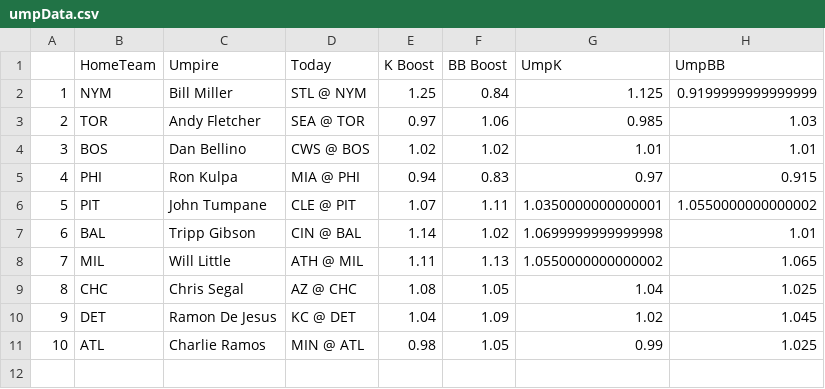
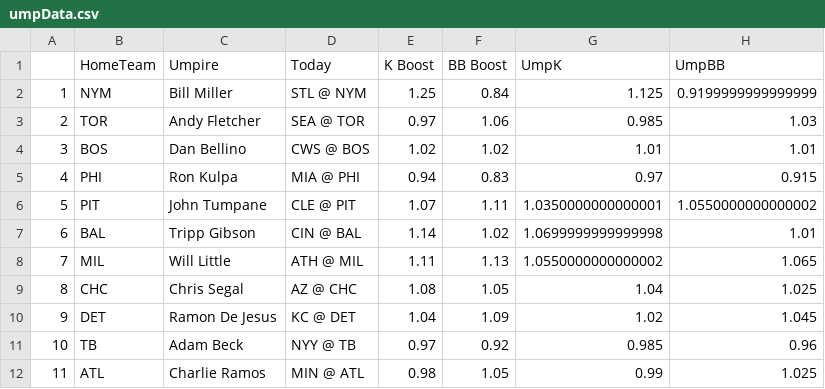
Before and after one commit to JonPGH/slateProj, a CSV file: Data/umpData.csv, drawn as a sheet; addresses are those after the commit; the diff names each change by its address in the sheet, - before the commit and + after, or states it on an @@ line.

```diff
--- a/Data/umpData.csv
+++ b/Data/umpData.csv
+row 11: 10 | TB | Adam Beck | NYY @ TB | 0.97 | 0.92 | 0.985 | 0.96
@@ column A renumbered from row 12 down @@
```
Also changed, not shown: Data/Tableau_DailyHitterProj.csv, Data/betValues.csv, 5 other files.
